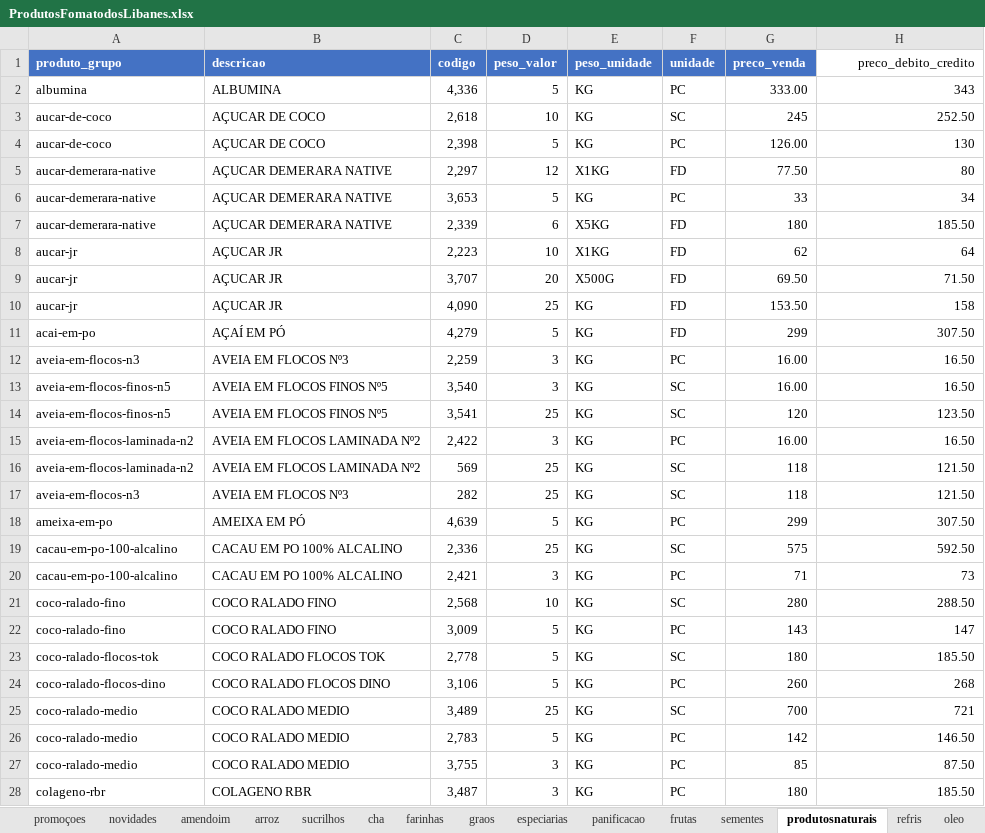
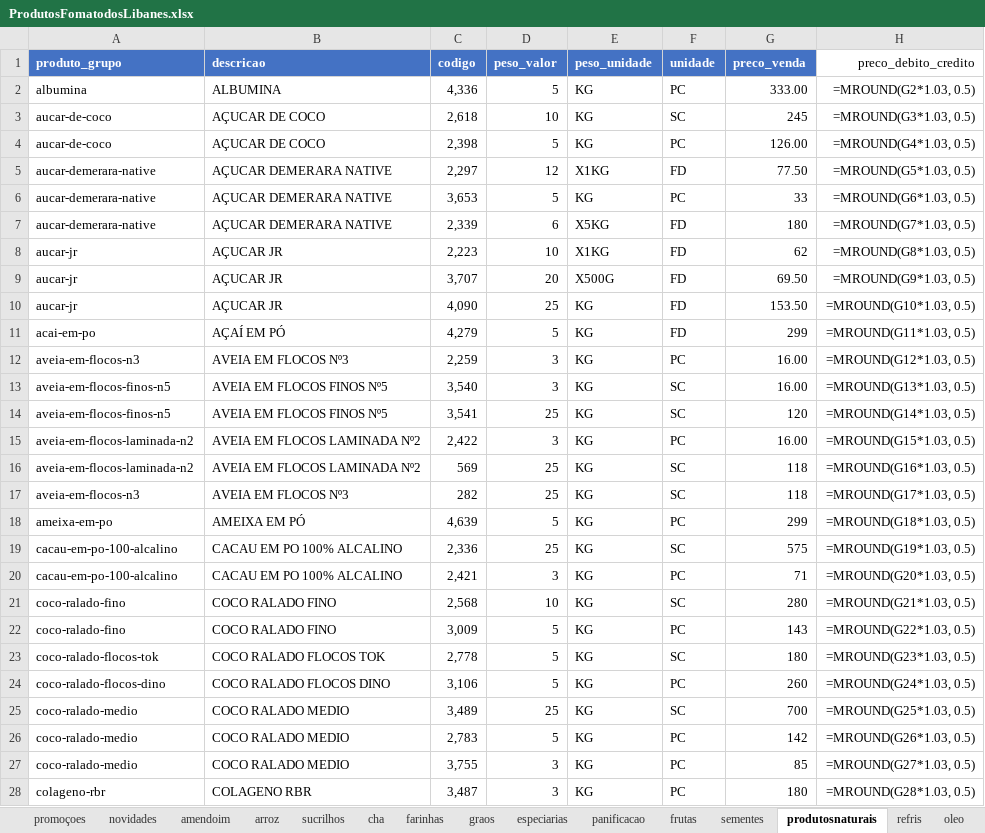
Before and after one commit to MuriloBastos6/produtos-libanes, an Excel workbook: data/ProdutosFomatodosLibanes.xlsx, sheet produtosnaturais, drawn as a sheet; only a part is shown; values as stored, in another font and other column widths than the file's, no borders; formulas without a stored value are shown as written; the diff covers the shown part only; the diff names each change by its address in the sheet, - before the commit and + after, or states it on an @@ line.

```diff
--- a/data/ProdutosFomatodosLibanes.xlsx (sheet produtosnaturais)
+++ b/data/ProdutosFomatodosLibanes.xlsx (sheet produtosnaturais)
-H2 (preco_debito_credito): 343
+H2 (preco_debito_credito): =MROUND(G2*1.03, 0.5)
-H3 (preco_debito_credito): 252.50
+H3 (preco_debito_credito): =MROUND(G3*1.03, 0.5)
-H4 (preco_debito_credito): 130
+H4 (preco_debito_credito): =MROUND(G4*1.03, 0.5)
-H5 (preco_debito_credito): 80
+H5 (preco_debito_credito): =MROUND(G5*1.03, 0.5)
-H6 (preco_debito_credito): 34
+H6 (preco_debito_credito): =MROUND(G6*1.03, 0.5)
-H7 (preco_debito_credito): 185.50
+H7 (preco_debito_credito): =MROUND(G7*1.03, 0.5)
-H8 (preco_debito_credito): 64
+H8 (preco_debito_credito): =MROUND(G8*1.03, 0.5)
-H9 (preco_debito_credito): 71.50
+H9 (preco_debito_credito): =MROUND(G9*1.03, 0.5)
-H10 (preco_debito_credito): 158
+H10 (preco_debito_credito): =MROUND(G10*1.03, 0.5)
-H11 (preco_debito_credito): 307.50
+H11 (preco_debito_credito): =MROUND(G11*1.03, 0.5)
-H12 (preco_debito_credito): 16.50
+H12 (preco_debito_credito): =MROUND(G12*1.03, 0.5)
-H13 (preco_debito_credito): 16.50
+H13 (preco_debito_credito): =MROUND(G13*1.03, 0.5)
-H14 (preco_debito_credito): 123.50
+H14 (preco_debito_credito): =MROUND(G14*1.03, 0.5)
-H15 (preco_debito_credito): 16.50
+H15 (preco_debito_credito): =MROUND(G15*1.03, 0.5)
-H16 (preco_debito_credito): 121.50
+H16 (preco_debito_credito): =MROUND(G16*1.03, 0.5)
-H17 (preco_debito_credito): 121.50
+H17 (preco_debito_credito): =MROUND(G17*1.03, 0.5)
-H18 (preco_debito_credito): 307.50
+H18 (preco_debito_credito): =MROUND(G18*1.03, 0.5)
-H19 (preco_debito_credito): 592.50
+H19 (preco_debito_credito): =MROUND(G19*1.03, 0.5)
-H20 (preco_debito_credito): 73
+H20 (preco_debito_credito): =MROUND(G20*1.03, 0.5)
-H21 (preco_debito_credito): 288.50
+H21 (preco_debito_credito): =MROUND(G21*1.03, 0.5)
-H22 (preco_debito_credito): 147
+H22 (preco_debito_credito): =MROUND(G22*1.03, 0.5)
-H23 (preco_debito_credito): 185.50
+H23 (preco_debito_credito): =MROUND(G23*1.03, 0.5)
-H24 (preco_debito_credito): 268
+H24 (preco_debito_credito): =MROUND(G24*1.03, 0.5)
-H25 (preco_debito_credito): 721
+H25 (preco_debito_credito): =MROUND(G25*1.03, 0.5)
-H26 (preco_debito_credito): 146.50
+H26 (preco_debito_credito): =MROUND(G26*1.03, 0.5)
-H27 (preco_debito_credito): 87.50
+H27 (preco_debito_credito): =MROUND(G27*1.03, 0.5)
-H28 (preco_debito_credito): 185.50
+H28 (preco_debito_credito): =MROUND(G28*1.03, 0.5)
```
Also changed, not shown: 89 edited cells elsewhere in this sheet, sheet especiarias, sheet doces, sheet graos, sheet amendoim, sheet cha, sheet farinhas, 11 more sheets, 2 other files.
